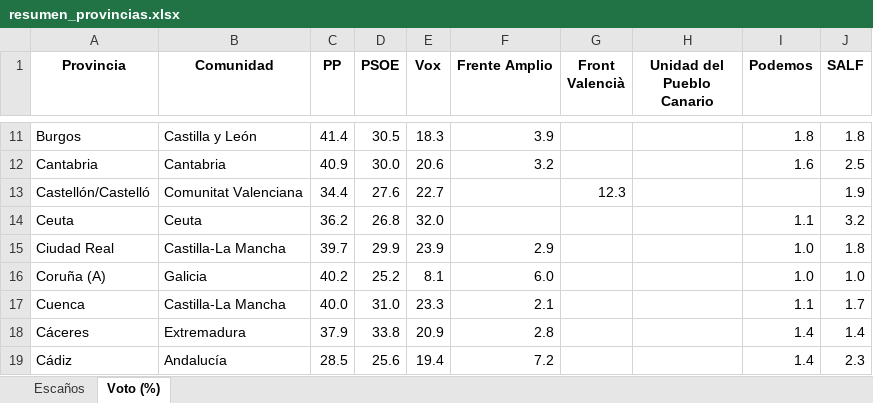
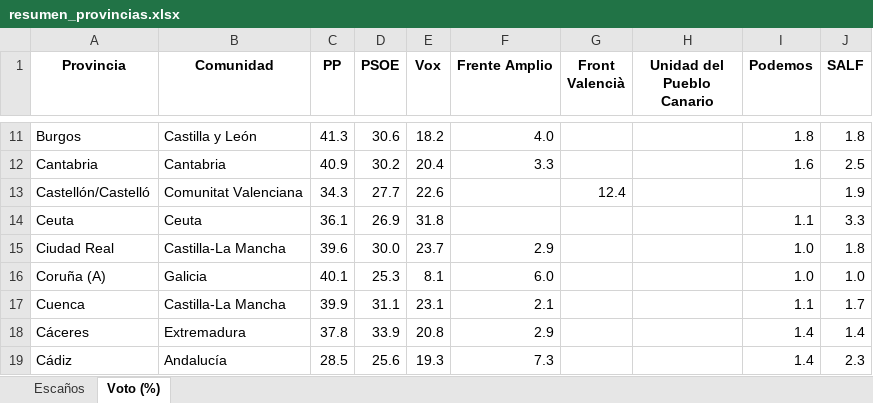
Before and after one commit to fermanpre/pondera, an Excel workbook: Web/sitio/resumen_provincias.xlsx, sheet Voto (%), drawn as a sheet; only a part is shown, gaps mark what is left out; values as stored, in another font and other column widths than the file's, no borders; the diff covers the shown part only; the diff names each change by its address in the sheet, - before the commit and + after, or states it on an @@ line.

```diff
--- a/Web/sitio/resumen_provincias.xlsx (sheet Voto (%))
+++ b/Web/sitio/resumen_provincias.xlsx (sheet Voto (%))
-C11 (PP): 41.4
+C11 (PP): 41.3
-D11 (PSOE): 30.5
+D11 (PSOE): 30.6
-E11 (Vox): 18.3
+E11 (Vox): 18.2
-F11 (Frente Amplio): 3.9
+F11 (Frente Amplio): 4.0
-D12 (PSOE): 30.0
+D12 (PSOE): 30.2
-E12 (Vox): 20.6
+E12 (Vox): 20.4
-F12 (Frente Amplio): 3.2
+F12 (Frente Amplio): 3.3
-C13 (PP): 34.4
+C13 (PP): 34.3
-D13 (PSOE): 27.6
+D13 (PSOE): 27.7
-E13 (Vox): 22.7
+E13 (Vox): 22.6
-G13 (Front Valencià): 12.3
+G13 (Front Valencià): 12.4
-C14 (PP): 36.2
+C14 (PP): 36.1
-D14 (PSOE): 26.8
+D14 (PSOE): 26.9
-E14 (Vox): 32.0
+E14 (Vox): 31.8
-J14 (SALF): 3.2
+J14 (SALF): 3.3
-C15 (PP): 39.7
+C15 (PP): 39.6
-D15 (PSOE): 29.9
+D15 (PSOE): 30.0
-E15 (Vox): 23.9
+E15 (Vox): 23.7
-C16 (PP): 40.2
+C16 (PP): 40.1
-D16 (PSOE): 25.2
+D16 (PSOE): 25.3
-C17 (PP): 40.0
+C17 (PP): 39.9
-D17 (PSOE): 31.0
+D17 (PSOE): 31.1
-E17 (Vox): 23.3
+E17 (Vox): 23.1
-C18 (PP): 37.9
+C18 (PP): 37.8
-D18 (PSOE): 33.8
+D18 (PSOE): 33.9
-E18 (Vox): 20.9
+E18 (Vox): 20.8
-F18 (Frente Amplio): 2.8
+F18 (Frente Amplio): 2.9
-E19 (Vox): 19.4
+E19 (Vox): 19.3
-F19 (Frente Amplio): 7.2
+F19 (Frente Amplio): 7.3
```
Also changed, not shown: 137 edited cells elsewhere in this sheet, sheet Escaños, 20 other files.
